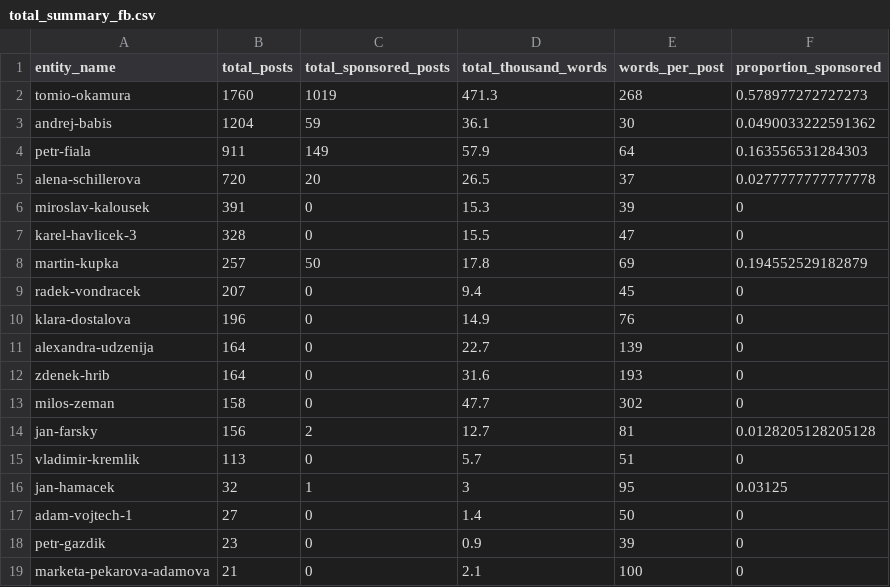
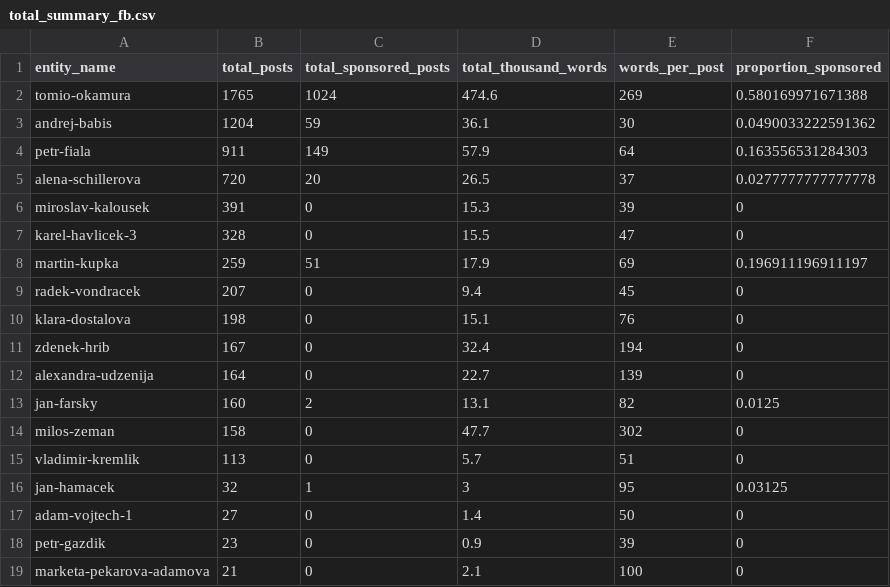
Before and after one commit to opop999/election_monitoring_social_media_communication, a CSV file: data/summary_tables/total_summary_fb.csv, drawn as a sheet.

```diff
--- a/data/summary_tables/total_summary_fb.csv
+++ b/data/summary_tables/total_summary_fb.csv
@@ -1,3 +1,3 @@
 entity_name,total_posts,total_sponsored_posts,total_thousand_words,words_per_post,proportion_sponsored
-tomio-okamura,1760,1019,471.3,268,0.578977272727273
+tomio-okamura,1765,1024,474.6,269,0.580169971671388
 andrej-babis,1204,59,36.1,30,0.0490033222591362
@@ -7,9 +7,9 @@ miroslav-kalousek,391,0,15.3,39,0
 karel-havlicek-3,328,0,15.5,47,0
-martin-kupka,257,50,17.8,69,0.194552529182879
+martin-kupka,259,51,17.9,69,0.196911196911197
 radek-vondracek,207,0,9.4,45,0
-klara-dostalova,196,0,14.9,76,0
+klara-dostalova,198,0,15.1,76,0
+zdenek-hrib,167,0,32.4,194,0
 alexandra-udzenija,164,0,22.7,139,0
-zdenek-hrib,164,0,31.6,193,0
+jan-farsky,160,2,13.1,82,0.0125
 milos-zeman,158,0,47.7,302,0
-jan-farsky,156,2,12.7,81,0.0128205128205128
 vladimir-kremlik,113,0,5.7,51,0
```
Also changed, not shown: data/summary_tables/time_summary_fb.csv, data/summary_tables/time_summary_tw.csv, 30 other files.
